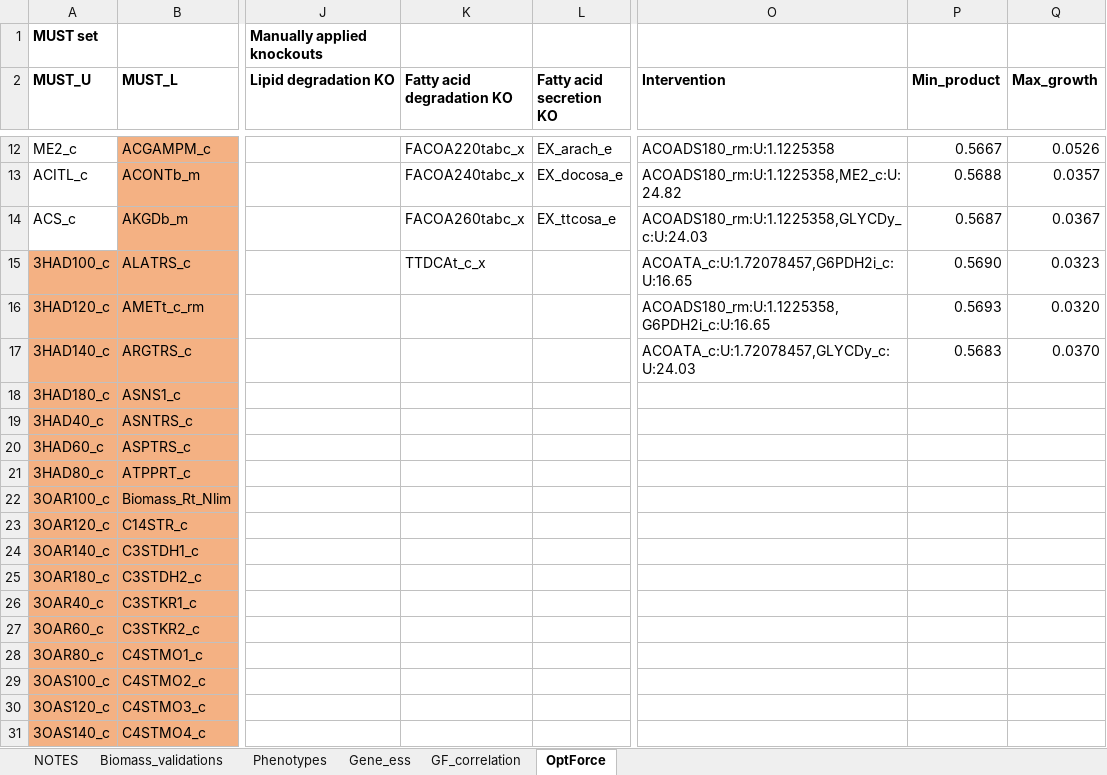
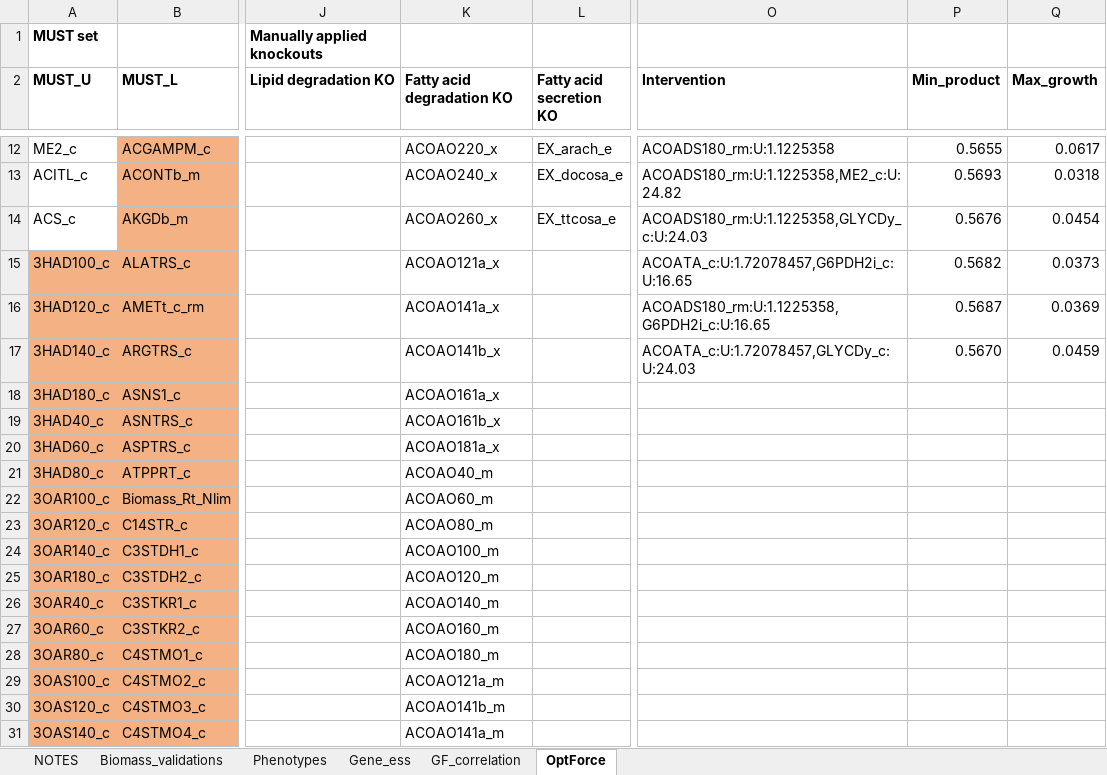
Before and after one commit to maranasgroup/iRhto_memote, an Excel workbook: supplementary_files/Supplementary Materials 2.xlsx, sheet OptForce, drawn as a sheet; only a part is shown, gaps mark what is left out; values as stored, in another font and other column widths than the file's, no borders; the diff covers the shown part only; the diff names each change by its address in the sheet, - before the commit and + after, or states it on an @@ line.

```diff
--- a/supplementary_files/Supplementary Materials 2.xlsx (sheet OptForce)
+++ b/supplementary_files/Supplementary Materials 2.xlsx (sheet OptForce)
-K12 (Fatty acid degradation KO): FACOA220tabc_x
+K12 (Fatty acid degradation KO): ACOAO220_x
-P12 (Min_product): 0.5667
+P12 (Min_product): 0.5655
-Q12 (Max_growth): 0.0526
+Q12 (Max_growth): 0.0617
-K13 (Fatty acid degradation KO): FACOA240tabc_x
+K13 (Fatty acid degradation KO): ACOAO240_x
-P13 (Min_product): 0.5688
+P13 (Min_product): 0.5693
-Q13 (Max_growth): 0.0357
+Q13 (Max_growth): 0.0318
-K14 (Fatty acid degradation KO): FACOA260tabc_x
+K14 (Fatty acid degradation KO): ACOAO260_x
-P14 (Min_product): 0.5687
+P14 (Min_product): 0.5676
-Q14 (Max_growth): 0.0367
+Q14 (Max_growth): 0.0454
-K15 (Fatty acid degradation KO): TTDCAt_c_x
+K15 (Fatty acid degradation KO): ACOAO121a_x
-P15 (Min_product): 0.5690
+P15 (Min_product): 0.5682
-Q15 (Max_growth): 0.0323
+Q15 (Max_growth): 0.0373
-K16 (Fatty acid degradation KO): (empty)
+K16 (Fatty acid degradation KO): ACOAO141a_x
-P16 (Min_product): 0.5693
+P16 (Min_product): 0.5687
-Q16 (Max_growth): 0.0320
+Q16 (Max_growth): 0.0369
-K17 (Fatty acid degradation KO): (empty)
+K17 (Fatty acid degradation KO): ACOAO141b_x
-P17 (Min_product): 0.5683
+P17 (Min_product): 0.5670
-Q17 (Max_growth): 0.0370
+Q17 (Max_growth): 0.0459
-K18 (Fatty acid degradation KO): (empty)
+K18 (Fatty acid degradation KO): ACOAO161a_x
-K19 (Fatty acid degradation KO): (empty)
+K19 (Fatty acid degradation KO): ACOAO161b_x
-K20 (Fatty acid degradation KO): (empty)
+K20 (Fatty acid degradation KO): ACOAO181a_x
-K21 (Fatty acid degradation KO): (empty)
+K21 (Fatty acid degradation KO): ACOAO40_m
-K22 (Fatty acid degradation KO): (empty)
+K22 (Fatty acid degradation KO): ACOAO60_m
-K23 (Fatty acid degradation KO): (empty)
+K23 (Fatty acid degradation KO): ACOAO80_m
-K24 (Fatty acid degradation KO): (empty)
+K24 (Fatty acid degradation KO): ACOAO100_m
-K25 (Fatty acid degradation KO): (empty)
+K25 (Fatty acid degradation KO): ACOAO120_m
-K26 (Fatty acid degradation KO): (empty)
+K26 (Fatty acid degradation KO): ACOAO140_m
-K27 (Fatty acid degradation KO): (empty)
+K27 (Fatty acid degradation KO): ACOAO160_m
-K28 (Fatty acid degradation KO): (empty)
+K28 (Fatty acid degradation KO): ACOAO180_m
-K29 (Fatty acid degradation KO): (empty)
+K29 (Fatty acid degradation KO): ACOAO121a_m
-K30 (Fatty acid degradation KO): (empty)
+K30 (Fatty acid degradation KO): ACOAO141b_m
-K31 (Fatty acid degradation KO): (empty)
+K31 (Fatty acid degradation KO): ACOAO141a_m
```
Also changed, not shown: 41 edited cells elsewhere in this sheet, model_files/iRhtoC.xlsx, model_files/iRhtoN.xlsx, 7 other files.
